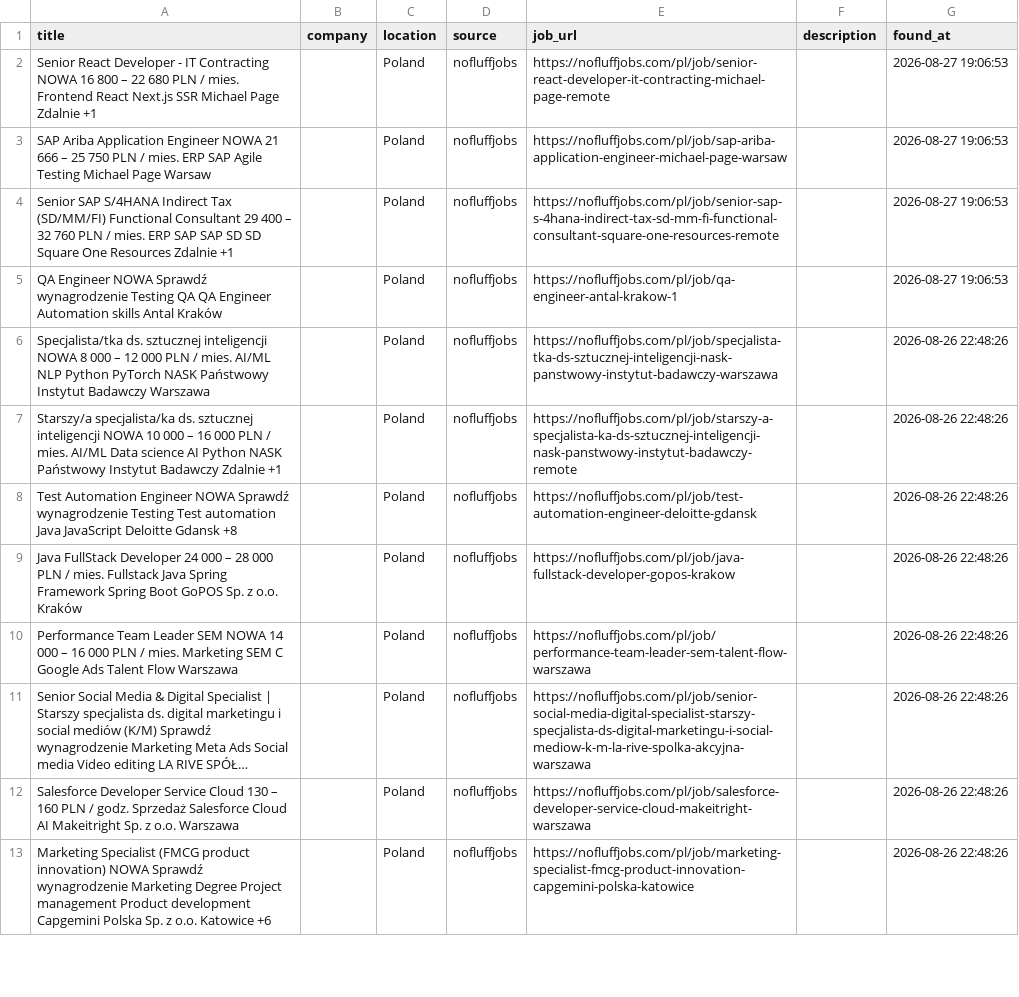
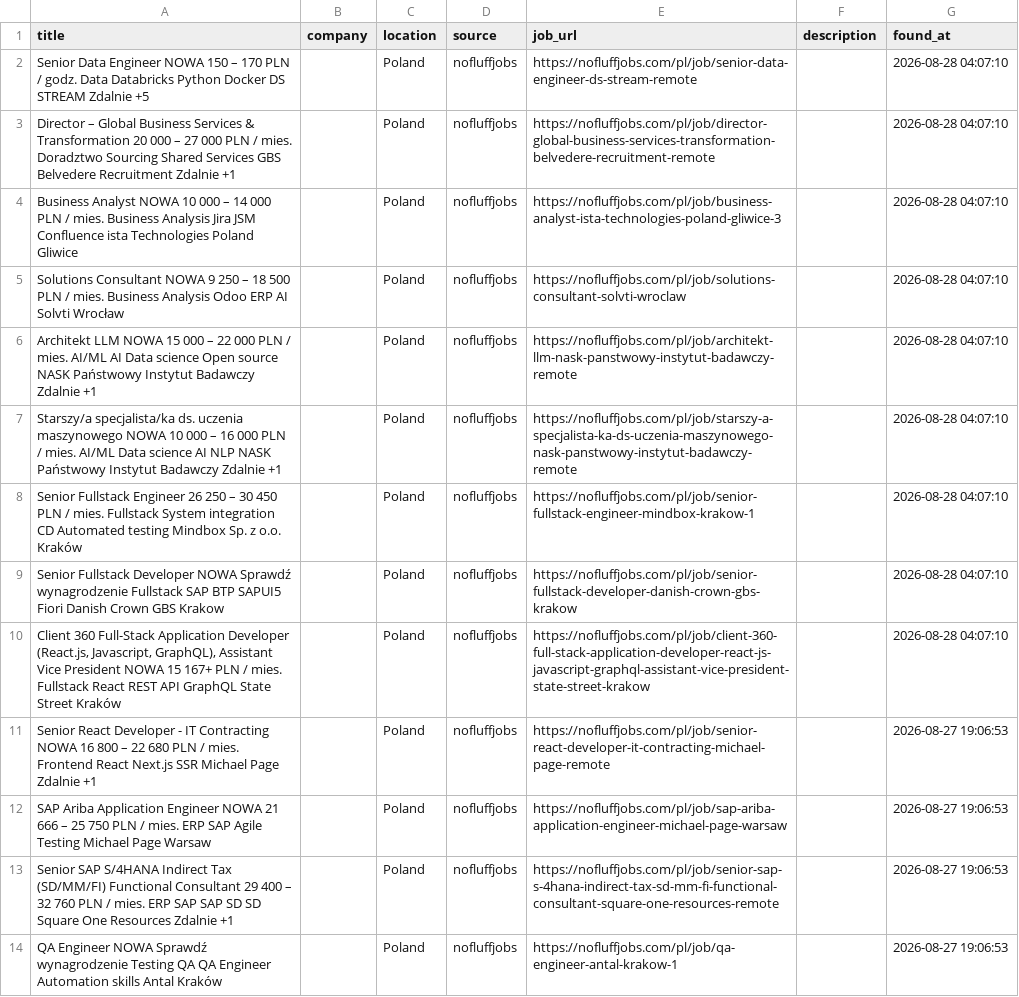
Before and after one commit to trpelka/language-job-search, a CSV file: jobs.csv, drawn as a sheet; only a part is shown; the shorter side is filled out with more unchanged rows; long unchanged cells end in ….

```diff
--- a/jobs.csv
+++ b/jobs.csv
@@ -1,2 +1,11 @@
 title,company,location,source,job_url,description,found_at
+Senior Data Engineer NOWA 150 – 170 PLN / godz. Data Databricks Python Docker DS STREAM Zdalnie +5,,Poland,nofluffjobs,https://nofluffjobs.com/pl/job/senior-data-engineer-ds-stream-remote,,2026-08-28 04:07:10
+Director – Global Business Services & Transformation 20 000 – 27 000 PLN / mies. Doradztwo Sourcing Shared Services GBS Belvedere Recruitment Zdalnie +1,,Poland,nofluffjobs,https://nofluffjobs.com/pl/job/director-global-business-services-transformation-belvedere-recruitment-remote,,2026-08-28 04:07:10
+Business Analyst NOWA 10 000 – 14 000 PLN / mies. Business Analysis Jira JSM Confluence ista Technologies Poland Gliwice,,Poland,nofluffjobs,https://nofluffjobs.com/pl/job/business-analyst-ista-technologies-poland-gliwice-3,,2026-08-28 04:07:10
+Solutions Consultant NOWA 9 250 – 18 500 PLN / mies. Business Analysis Odoo ERP AI Solvti Wrocław,,Poland,nofluffjobs,https://nofluffjobs.com/pl/job/solutions-consultant-solvti-wroclaw,,2026-08-28 04:07:10
+Architekt LLM NOWA 15 000 – 22 000 PLN / mies. AI/ML AI Data science Open source NASK Państwowy Instytut Badawczy Zdalnie +1,,Poland,nofluffjobs,https://nofluffjobs.com/pl/job/architekt-llm-nask-panstwowy-instytut-badawczy-remote,,2026-08-28 04:07:10
+Starszy/a specjalista/ka ds. uczenia maszynowego NOWA 10 000 – 16 000 PLN / mies. AI/ML Data science AI NLP NASK Państwowy Instytut Badawczy Zdalnie +1,,Poland,nofluffjobs,https://nofluffjobs.com/pl/job/starszy-a-specjalista-ka-ds-uczenia-maszynowego-nask-panstwowy-instytut-badawczy-remote,,2026-08-28 04:07:10
+Senior Fullstack Engineer 26 250 – 30 450 PLN / mies. Fullstack System integration CD Automated testing Mindbox Sp. z o.o. Kraków,,Poland,nofluffjobs,https://nofluffjobs.com/pl/job/senior-fullstack-engineer-mindbox-krakow-1,,2026-08-28 04:07:10
+Senior Fullstack Developer NOWA Sprawdź wynagrodzenie Fullstack SAP BTP SAPUI5 Fiori Danish Crown GBS Krakow,,Poland,nofluffjobs,https://nofluffjobs.com/pl/job/senior-fullstack-developer-danish-crown-gbs-krakow,,2026-08-28 04:07:10
+"Client 360 Full-Stack Application Developer (React.js, Javascript, GraphQL), Assistant Vice President NOWA 15 167+ PLN / mies. Fullstack React REST API GraphQL State Street Kraków",,Poland,nofluffjobs,https://nofluffjobs.com/pl/job/client-360-full-stack-application-developer-react-js-javascript-graphql-assistant-vice-president-state-street-krakow,,2026-08-28 04:07:10
 Senior React Developer - IT Contracting NOWA 16 800 – 22 680 PLN / mies. Frontend React Next.js SSR Michael Page Zdalnie +1,,Poland,nofluffjobs,https://nofluffjobs.com/pl/job/senior-react-developer-it-contracting-michael-page-remote,,2026-08-27 19:06:53
```
Also changed, not shown: 1 other file.
